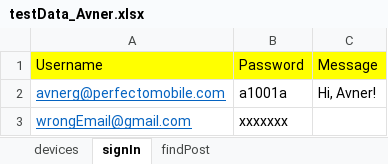
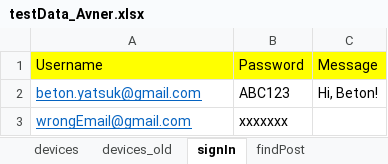
Before and after one commit to PerfectoMobileSA/my-tests, an Excel workbook: my-tests/src/main/resources/dataSheets/testData_Avner.xlsx, sheet signIn, drawn as a sheet; values as stored, in another font and other column widths than the file's, no borders; removed rows and columns are numbered as before the commit, all else as after; the diff names each change by its address in the sheet, - before the commit and + after, or states it on an @@ line.

```diff
--- a/my-tests/src/main/resources/dataSheets/testData_Avner.xlsx (sheet signIn)
+++ b/my-tests/src/main/resources/dataSheets/testData_Avner.xlsx (sheet signIn)
+sheet tab: devices_old
-row 2: avnerg@perfectomobile.com | a1001a | Hi, Avner!
+row 2: beton.yatsuk@gmail.com | ABC123 | Hi, Beton!
```
Also changed, not shown: sheet devices, my-tests/src/main/resources/dataSheets/testResults.xlsx, 4 other files.
